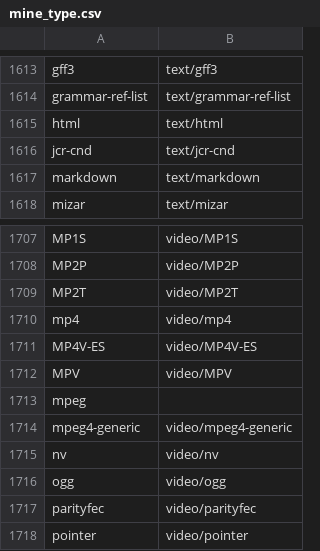
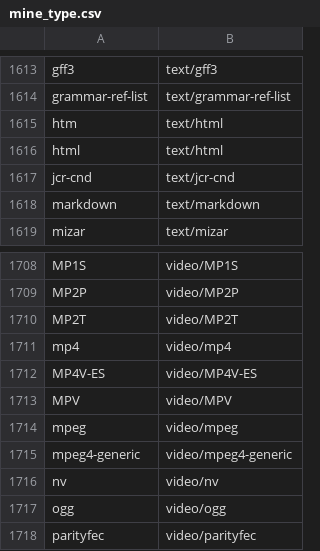
Before and after one commit to Syndraum/42-webserv, a CSV file: config/mine_type.csv, drawn as a sheet; only a part is shown, gaps mark what is left out; the shorter side is filled out with more unchanged rows; the diff covers the shown part only.

```diff
--- a/config/mine_type.csv
+++ b/config/mine_type.csv
@@ -1614,2 +1614,3 @@ gff3,text/gff3
 grammar-ref-list,text/grammar-ref-list
+htm,text/html
 html,text/html
@@ -1712,3 +1713,3 @@ MP4V-ES,video/MP4V-ES
 MPV,video/MPV
-mpeg,
+mpeg,video/mpeg
 mpeg4-generic,video/mpeg4-generic
```
Also changed, not shown: 87 added rows elsewhere in this file, 13 other files.
